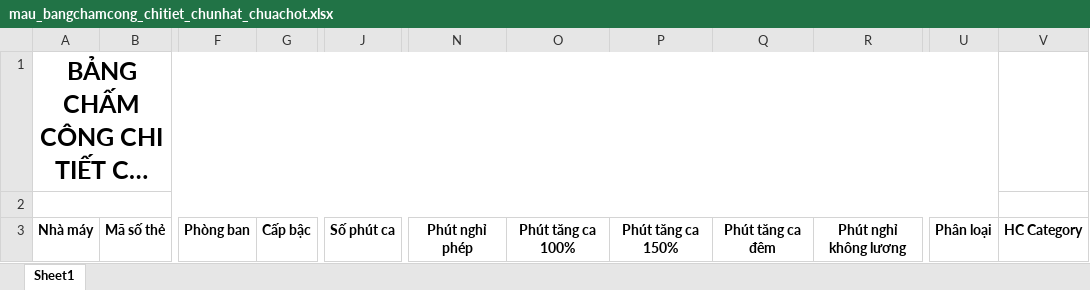
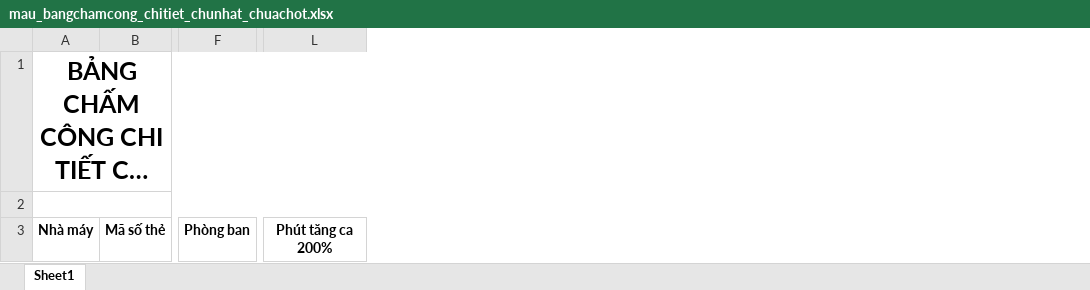
Before and after one commit to mrdotiendat1992/HRM, an Excel workbook: static/uploads/mau/bangcong/mau_bangchamcong_chitiet_chunhat_chuachot.xlsx, sheet Sheet1, drawn as a sheet; only a part is shown, gaps mark what is left out; long unchanged cells end in …; values as stored, in another font and other column widths than the file's, no borders; removed rows and columns are numbered as before the commit, all else as after; the diff names each change by its address in the sheet, - before the commit and + after, or states it on an @@ line.

```diff
--- a/static/uploads/mau/bangcong/mau_bangchamcong_chitiet_chunhat_chuachot.xlsx (sheet Sheet1)
+++ b/static/uploads/mau/bangcong/mau_bangchamcong_chitiet_chunhat_chuachot.xlsx (sheet Sheet1)
-column G, row 3: Cấp bậc
-column J, row 3: Số phút ca
-column N, row 3: Phút nghỉ phép
-column O, row 3: Phút tăng ca 100%
-column P, row 3: Phút tăng ca 150%
-column Q, row 3: Phút tăng ca đêm
-column R, row 3: Phút nghỉ không lương
+column L, row 3: Phút tăng ca 200%
-column U, row 3: Phân loại
-column V, row 3: HC Category
```
Also changed, not shown: static/uploads/mau/bangcong/mau_bangchamcong_chitiet_chunhat_chot.xlsx, static/uploads/mau/bangcong/mau_bangchamcong_chitiet_chunhat_chot_kx.xlsx, 6 other files.
